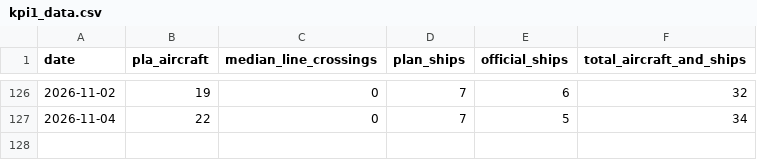
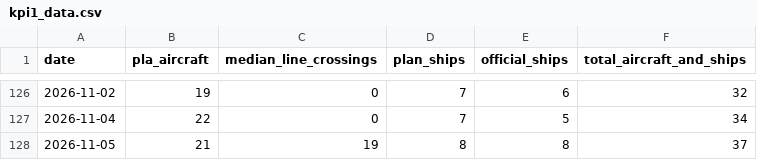
Before and after one commit to axolp/taiwan_risk_dashbaord, a CSV file: data/kpi1_data.csv, drawn as a sheet; only a part is shown, gaps mark what is left out.

```diff
--- a/data/kpi1_data.csv
+++ b/data/kpi1_data.csv
@@ -127 +127,2 @@ date,pla_aircraft,median_line_crossings,plan_ships,official_ships,total_aircraft
 2026-11-04,22,0,7,5,34
+2026-11-05,21,19,8,8,37
```
Also changed, not shown: data/kpi7_data.csv.
